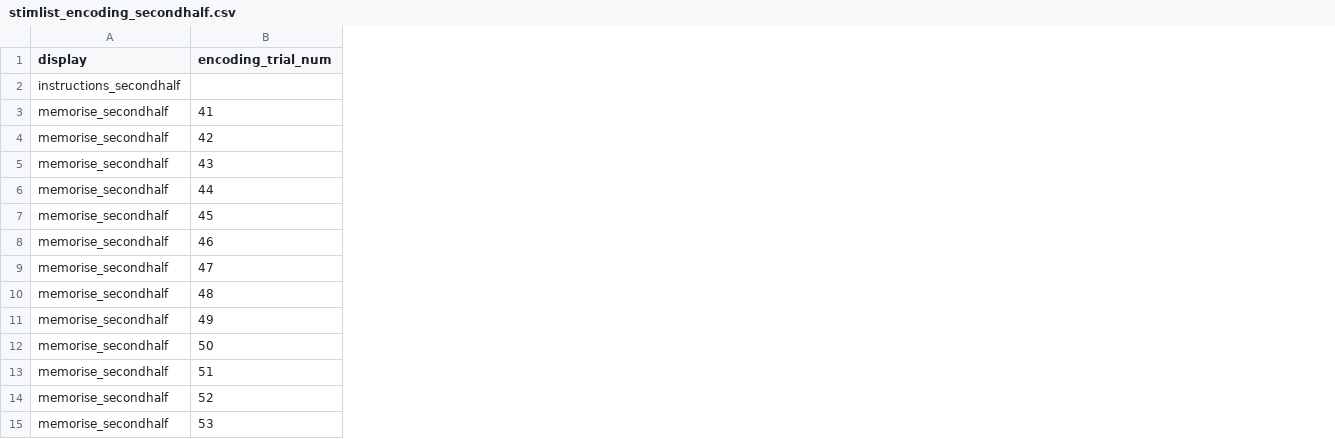
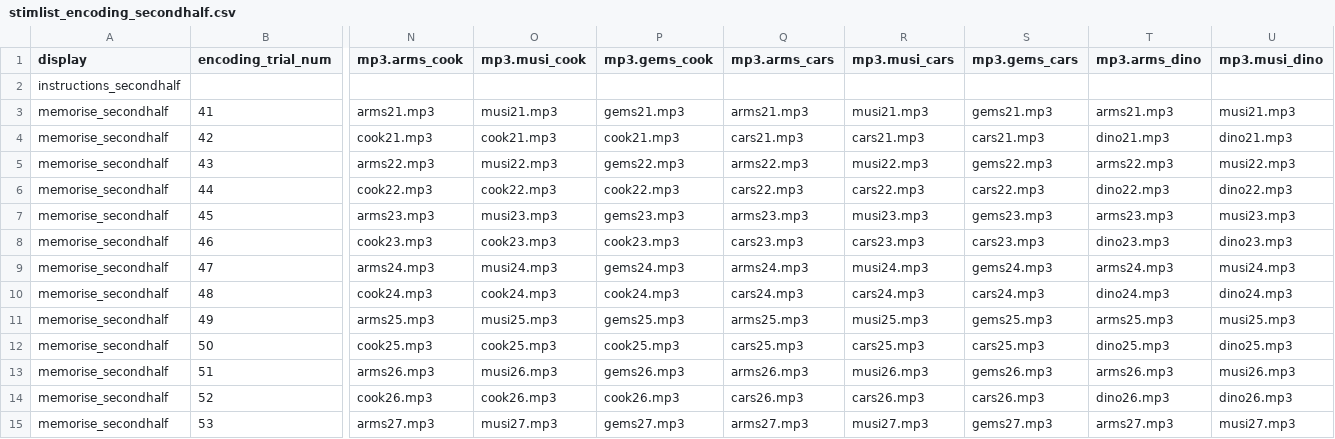
Before and after one commit to monicathieu/jeopardizing, a CSV file: stim_stuff/stimlist_encoding_secondhalf.csv, drawn as a sheet; only a part is shown, gaps mark what is left out; the diff covers the shown part only; the diff names each change by its address in the sheet, - before the commit and + after, or states it on an @@ line.

```diff
--- a/stim_stuff/stimlist_encoding_secondhalf.csv
+++ b/stim_stuff/stimlist_encoding_secondhalf.csv
+column N (mp3.arms_cook), rows 3-15: arms21.mp3 | cook21.mp3 | arms22.mp3 | cook22.mp3 | arms23.mp3 | cook23.mp3 | arms24.mp3 | cook24.mp3 | arms25.mp3 | cook25.mp3 | arms26.mp3 | cook26.mp3 | arms27.mp3
+column O (mp3.musi_cook), rows 3-15: musi21.mp3 | cook21.mp3 | musi22.mp3 | cook22.mp3 | musi23.mp3 | cook23.mp3 | musi24.mp3 | cook24.mp3 | musi25.mp3 | cook25.mp3 | musi26.mp3 | cook26.mp3 | musi27.mp3
+column P (mp3.gems_cook), rows 3-15: gems21.mp3 | cook21.mp3 | gems22.mp3 | cook22.mp3 | gems23.mp3 | cook23.mp3 | gems24.mp3 | cook24.mp3 | gems25.mp3 | cook25.mp3 | gems26.mp3 | cook26.mp3 | gems27.mp3
+column Q (mp3.arms_cars), rows 3-15: arms21.mp3 | cars21.mp3 | arms22.mp3 | cars22.mp3 | arms23.mp3 | cars23.mp3 | arms24.mp3 | cars24.mp3 | arms25.mp3 | cars25.mp3 | arms26.mp3 | cars26.mp3 | arms27.mp3
+column R (mp3.musi_cars), rows 3-15: musi21.mp3 | cars21.mp3 | musi22.mp3 | cars22.mp3 | musi23.mp3 | cars23.mp3 | musi24.mp3 | cars24.mp3 | musi25.mp3 | cars25.mp3 | musi26.mp3 | cars26.mp3 | musi27.mp3
+column S (mp3.gems_cars), rows 3-15: gems21.mp3 | cars21.mp3 | gems22.mp3 | cars22.mp3 | gems23.mp3 | cars23.mp3 | gems24.mp3 | cars24.mp3 | gems25.mp3 | cars25.mp3 | gems26.mp3 | cars26.mp3 | gems27.mp3
+column T (mp3.arms_dino), rows 3-15: arms21.mp3 | dino21.mp3 | arms22.mp3 | dino22.mp3 | arms23.mp3 | dino23.mp3 | arms24.mp3 | dino24.mp3 | arms25.mp3 | dino25.mp3 | arms26.mp3 | dino26.mp3 | arms27.mp3
+column U (mp3.musi_dino), rows 3-15: musi21.mp3 | dino21.mp3 | musi22.mp3 | dino22.mp3 | musi23.mp3 | dino23.mp3 | musi24.mp3 | dino24.mp3 | musi25.mp3 | dino25.mp3 | musi26.mp3 | dino26.mp3 | musi27.mp3
```
Also changed, not shown: 1 added column and 42 edited cells elsewhere in this file, stim_stuff/master_spreadsheet.csv, stim_stuff/stimlist_encoding_firsthalf.csv, 2 other files.
